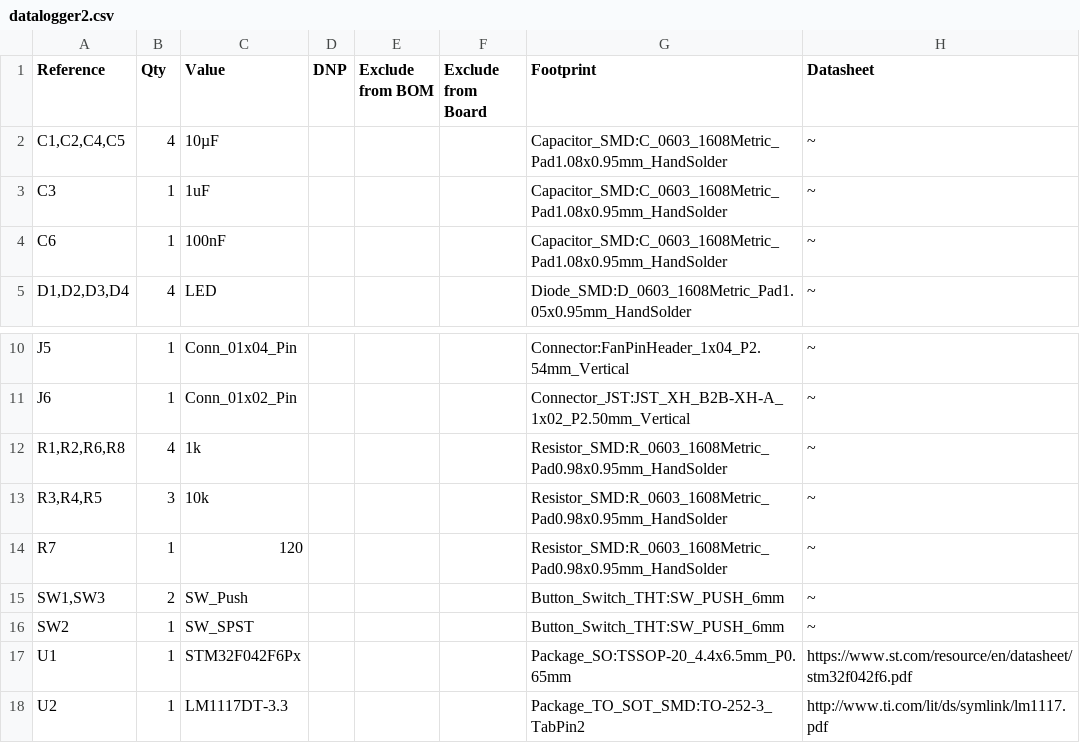
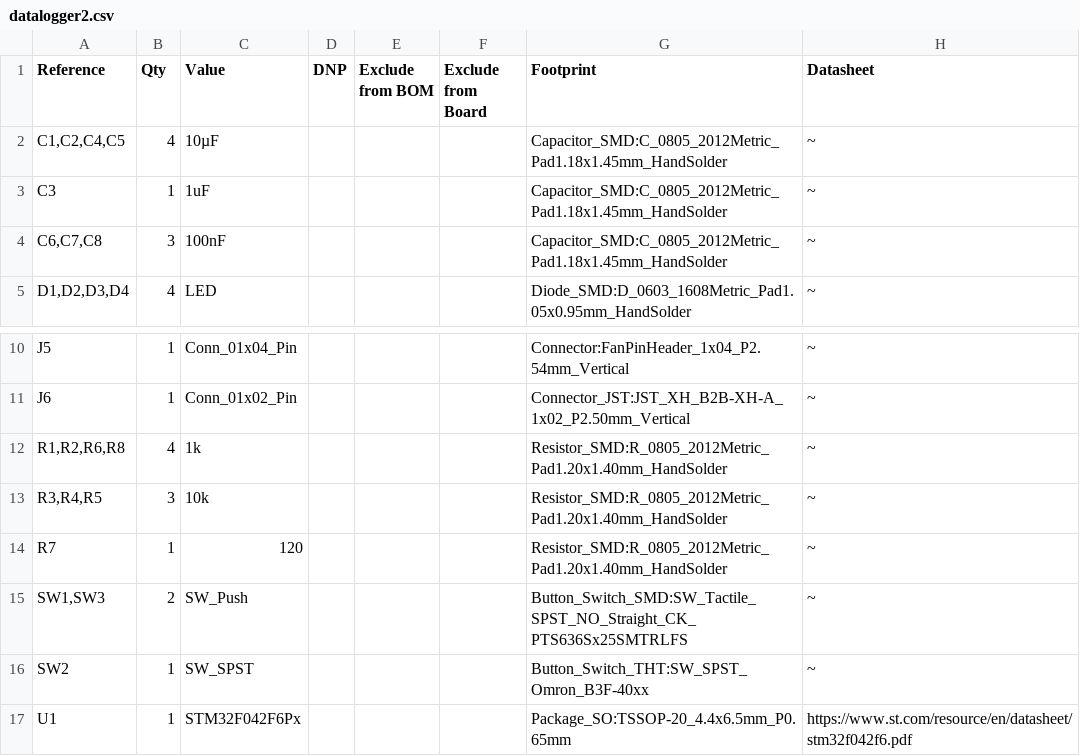
Before and after one commit to Just505-W/Projet1A_FS, a CSV file: Datalogger/Hardware/Dataloggerdusoir/datalogger2/datalogger2.csv, drawn as a sheet; only a part is shown, gaps mark what is left out; the shorter side is filled out with more unchanged rows.

Commit message:
Datalogger 19/02/2026 13:33

```diff
--- a/Datalogger/Hardware/Dataloggerdusoir/datalogger2/datalogger2.csv
+++ b/Datalogger/Hardware/Dataloggerdusoir/datalogger2/datalogger2.csv
@@ -1,5 +1,5 @@
 "Reference","Qty","Value","DNP","Exclude from BOM","Exclude from Board","Footprint","Datasheet"
-"C1,C2,C4,C5","4","10µF","","","","Capacitor_SMD:C_0603_1608Metric_Pad1.08x0.95mm_HandSolder","~"
-"C3","1","1uF","","","","Capacitor_SMD:C_0603_1608Metric_Pad1.08x0.95mm_HandSolder","~"
-"C6","1","100nF","","","","Capacitor_SMD:C_0603_1608Metric_Pad1.08x0.95mm_HandSolder","~"
+"C1,C2,C4,C5","4","10µF","","","","Capacitor_SMD:C_0805_2012Metric_Pad1.18x1.45mm_HandSolder","~"
+"C3","1","1uF","","","","Capacitor_SMD:C_0805_2012Metric_Pad1.18x1.45mm_HandSolder","~"
+"C6,C7,C8","3","100nF","","","","Capacitor_SMD:C_0805_2012Metric_Pad1.18x1.45mm_HandSolder","~"
 "D1,D2,D3,D4","4","LED","","","","Diode_SMD:D_0603_1608Metric_Pad1.05x0.95mm_HandSolder","~"
@@ -11,7 +11,7 @@
 "J6","1","Conn_01x02_Pin","","","","Connector_JST:JST_XH_B2B-XH-A_1x02_P2.50mm_Vertical","~"
-"R1,R2,R6,R8","4","1k","","","","Resistor_SMD:R_0603_1608Metric_Pad0.98x0.95mm_HandSolder","~"
-"R3,R4,R5","3","10k","","","","Resistor_SMD:R_0603_1608Metric_Pad0.98x0.95mm_HandSolder","~"
-"R7","1","120","","","","Resistor_SMD:R_0603_1608Metric_Pad0.98x0.95mm_HandSolder","~"
-"SW1,SW3","2","SW_Push","","","","Button_Switch_THT:SW_PUSH_6mm","~"
-"SW2","1","SW_SPST","","","","Button_Switch_THT:SW_PUSH_6mm","~"
+"R1,R2,R6,R8","4","1k","","","","Resistor_SMD:R_0805_2012Metric_Pad1.20x1.40mm_HandSolder","~"
+"R3,R4,R5","3","10k","","","","Resistor_SMD:R_0805_2012Metric_Pad1.20x1.40mm_HandSolder","~"
+"R7","1","120","","","","Resistor_SMD:R_0805_2012Metric_Pad1.20x1.40mm_HandSolder","~"
+"SW1,SW3","2","SW_Push","","","","Button_Switch_SMD:SW_Tactile_SPST_NO_Straight_CK_PTS636Sx25SMTRLFS","~"
+"SW2","1","SW_SPST","","","","Button_Switch_THT:SW_SPST_Omron_B3F-40xx","~"
 "U1","1","STM32F042F6Px","","","","Package_SO:TSSOP-20_4.4x6.5mm_P0.65mm","https://www.st.com/resource/en/datasheet/stm32f042f6.pdf"
```
Also changed, not shown: 10 other files.
